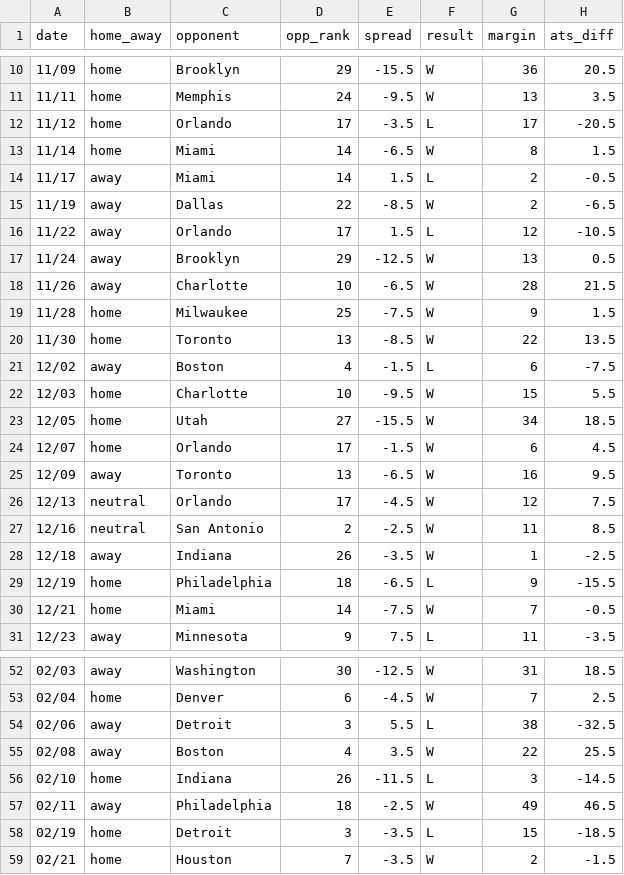
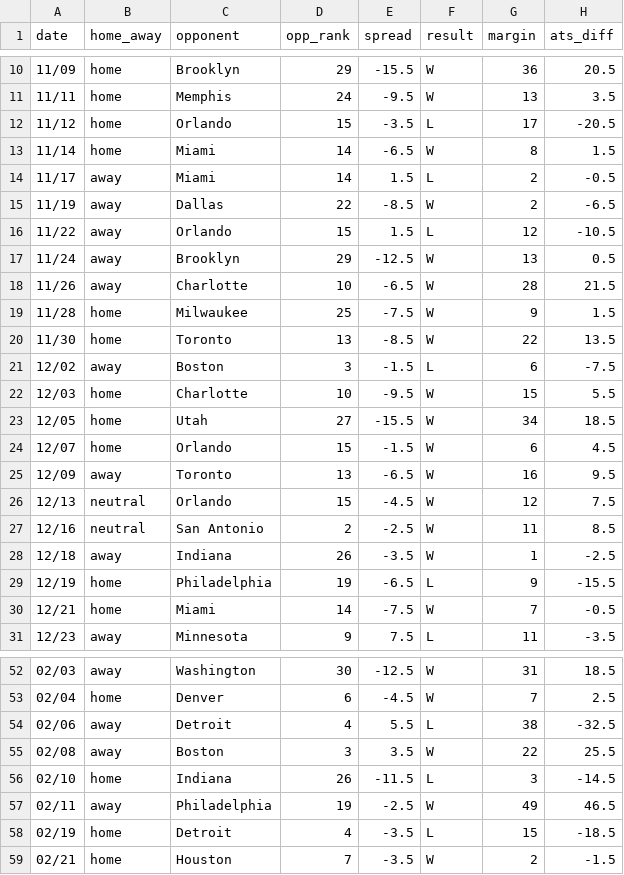
Before and after one commit to ajoros/nbabetinfo, a CSV file: ats_results_new-york-knicks.csv, drawn as a sheet; only a part is shown, gaps mark what is left out; the diff covers the shown part only.

```diff
--- a/ats_results_new-york-knicks.csv
+++ b/ats_results_new-york-knicks.csv
@@ -11,3 +11,3 @@ date,home_away,opponent,opp_rank,spread,result,margin,ats_diff
 11/11,home,Memphis,24,-9.5,W,13,3.5
-11/12,home,Orlando,17,-3.5,L,17,-20.5
+11/12,home,Orlando,15,-3.5,L,17,-20.5
 11/14,home,Miami,14,-6.5,W,8,1.5
@@ -15,3 +15,3 @@ date,home_away,opponent,opp_rank,spread,result,margin,ats_diff
 11/19,away,Dallas,22,-8.5,W,2,-6.5
-11/22,away,Orlando,17,1.5,L,12,-10.5
+11/22,away,Orlando,15,1.5,L,12,-10.5
 11/24,away,Brooklyn,29,-12.5,W,13,0.5
@@ -20,11 +20,11 @@ date,home_away,opponent,opp_rank,spread,result,margin,ats_diff
 11/30,home,Toronto,13,-8.5,W,22,13.5
-12/02,away,Boston,4,-1.5,L,6,-7.5
+12/02,away,Boston,3,-1.5,L,6,-7.5
 12/03,home,Charlotte,10,-9.5,W,15,5.5
 12/05,home,Utah,27,-15.5,W,34,18.5
-12/07,home,Orlando,17,-1.5,W,6,4.5
+12/07,home,Orlando,15,-1.5,W,6,4.5
 12/09,away,Toronto,13,-6.5,W,16,9.5
-12/13,neutral,Orlando,17,-4.5,W,12,7.5
+12/13,neutral,Orlando,15,-4.5,W,12,7.5
 12/16,neutral,San Antonio,2,-2.5,W,11,8.5
 12/18,away,Indiana,26,-3.5,W,1,-2.5
-12/19,home,Philadelphia,18,-6.5,L,9,-15.5
+12/19,home,Philadelphia,19,-6.5,L,9,-15.5
 12/21,home,Miami,14,-7.5,W,7,-0.5
@@ -53,7 +53,7 @@ date,home_away,opponent,opp_rank,spread,result,margin,ats_diff
 02/04,home,Denver,6,-4.5,W,7,2.5
-02/06,away,Detroit,3,5.5,L,38,-32.5
-02/08,away,Boston,4,3.5,W,22,25.5
+02/06,away,Detroit,4,5.5,L,38,-32.5
+02/08,away,Boston,3,3.5,W,22,25.5
 02/10,home,Indiana,26,-11.5,L,3,-14.5
-02/11,away,Philadelphia,18,-2.5,W,49,46.5
-02/19,home,Detroit,3,-3.5,L,15,-18.5
+02/11,away,Philadelphia,19,-2.5,W,49,46.5
+02/19,home,Detroit,4,-3.5,L,15,-18.5
 02/21,home,Houston,7,-3.5,W,2,-1.5
```
Also changed, not shown: 9 edited cells elsewhere in this file, ats_results_minnesota-timberwolves.csv, 1 other file.
